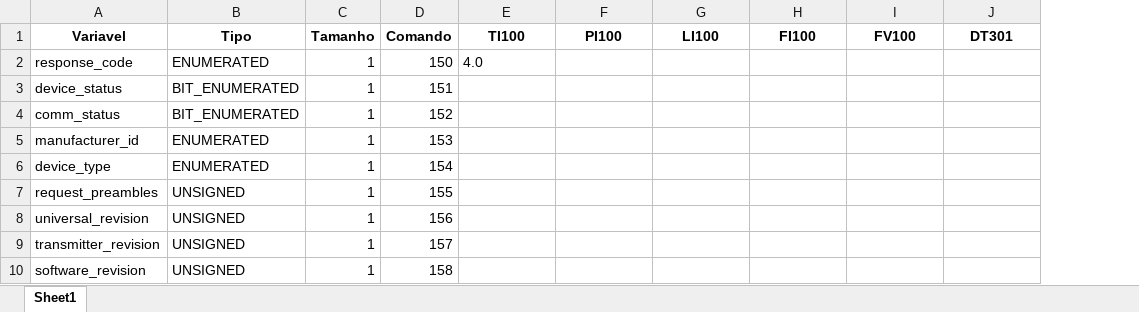
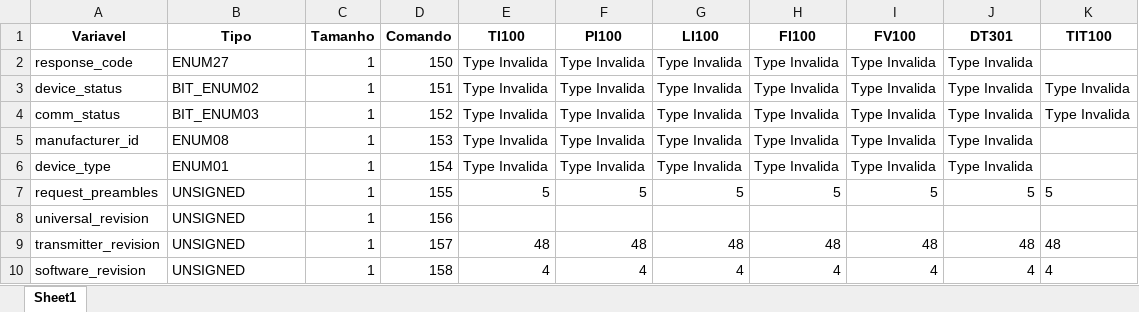
Before and after one commit to josuemoraisgh/EININDII00_ProcessSimul, an Excel workbook: dados.xlsx, sheet Sheet1, drawn as a sheet; only a part is shown; values as stored, in another font and other column widths than the file's, no borders; the diff covers the shown part only; the diff names each change by its address in the sheet, - before the commit and + after, or states it on an @@ line.

Commit message:
refactor hrt_type

```diff
--- a/dados.xlsx (sheet Sheet1)
+++ b/dados.xlsx (sheet Sheet1)
+column K (TIT100), rows 3-10: Type Invalida | Type Invalida |  |  | 5 |  | 48 | 4
-B2 (Tipo): ENUMERATED
+B2 (Tipo): ENUM27
-E2 (TI100): 4.0
+E2 (TI100): Type Invalida
-F2:F6 (PI100): (empty)
+F2:F6 (PI100): Type Invalida
-G2:G6 (LI100): (empty)
+G2:G6 (LI100): Type Invalida
-H2:H6 (FI100): (empty)
+H2:H6 (FI100): Type Invalida
-I2:I6 (FV100): (empty)
+I2:I6 (FV100): Type Invalida
-J2:J6 (DT301): (empty)
+J2:J6 (DT301): Type Invalida
-B3 (Tipo): BIT_ENUMERATED
+B3 (Tipo): BIT_ENUM02
-E3:E6 (TI100): (empty)
+E3:E6 (TI100): Type Invalida
-B4 (Tipo): BIT_ENUMERATED
+B4 (Tipo): BIT_ENUM03
-B5 (Tipo): ENUMERATED
+B5 (Tipo): ENUM08
-B6 (Tipo): ENUMERATED
+B6 (Tipo): ENUM01
-E7 (TI100): (empty)
+E7 (TI100): 5
-F7 (PI100): (empty)
+F7 (PI100): 5
-G7 (LI100): (empty)
+G7 (LI100): 5
-H7 (FI100): (empty)
+H7 (FI100): 5
-I7 (FV100): (empty)
+I7 (FV100): 5
-J7 (DT301): (empty)
+J7 (DT301): 5
-E9 (TI100): (empty)
+E9 (TI100): 48
-F9 (PI100): (empty)
+F9 (PI100): 48
-G9 (LI100): (empty)
+G9 (LI100): 48
-H9 (FI100): (empty)
+H9 (FI100): 48
-I9 (FV100): (empty)
+I9 (FV100): 48
-J9 (DT301): (empty)
+J9 (DT301): 48
-E10 (TI100): (empty)
+E10 (TI100): 4
-F10 (PI100): (empty)
+F10 (PI100): 4
-G10 (LI100): (empty)
+G10 (LI100): 4
-H10 (FI100): (empty)
+H10 (FI100): 4
-I10 (FV100): (empty)
+I10 (FV100): 4
-J10 (DT301): (empty)
+J10 (DT301): 4
```
Also changed, not shown: 460 edited cells and cell formats elsewhere in this sheet, 9 other files.
